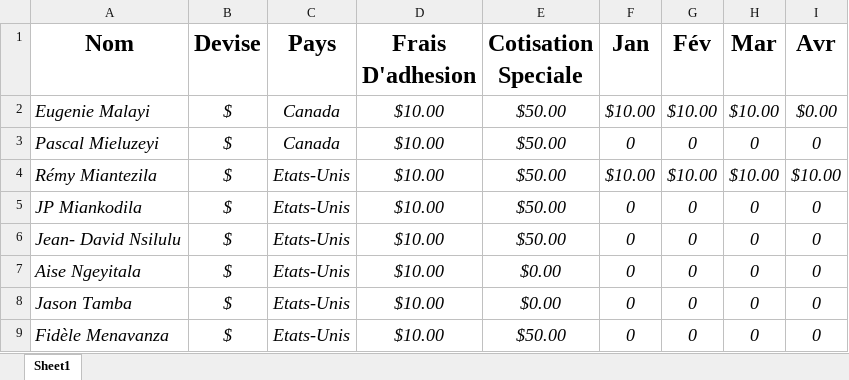
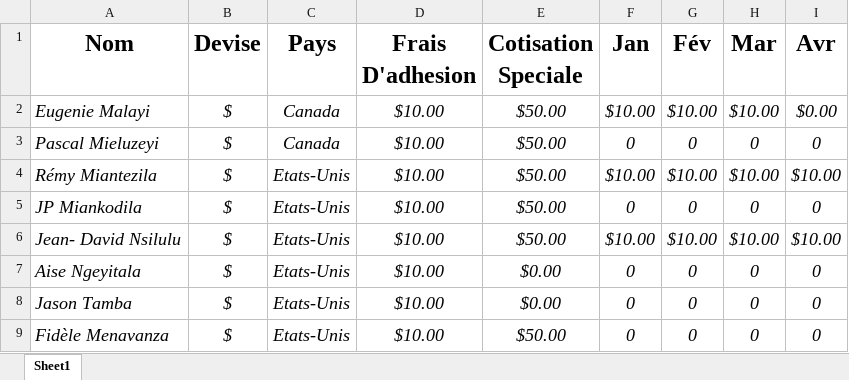
Before and after one commit to ngangu63/bootDrop_app, an Excel workbook: src/assets/Excells/CotisationSpeciale1.xlsx, sheet Sheet1, drawn as a sheet; only a part is shown; values as stored, in another font and other column widths than the file's, no borders; the diff covers the shown part only; the diff names each change by its address in the sheet, - before the commit and + after, or states it on an @@ line.

```diff
--- a/src/assets/Excells/CotisationSpeciale1.xlsx (sheet Sheet1)
+++ b/src/assets/Excells/CotisationSpeciale1.xlsx (sheet Sheet1)
-F6 (Jan): 0
+F6 (Jan): $10.00
-G6 (Fév): 0
+G6 (Fév): $10.00
-H6 (Mar): 0
+H6 (Mar): $10.00
-I6 (Avr): 0
+I6 (Avr): $10.00
```
Also changed, not shown: 4 added rows and 14 edited cells elsewhere in this sheet, formulas that keep their value, 3 other files.
